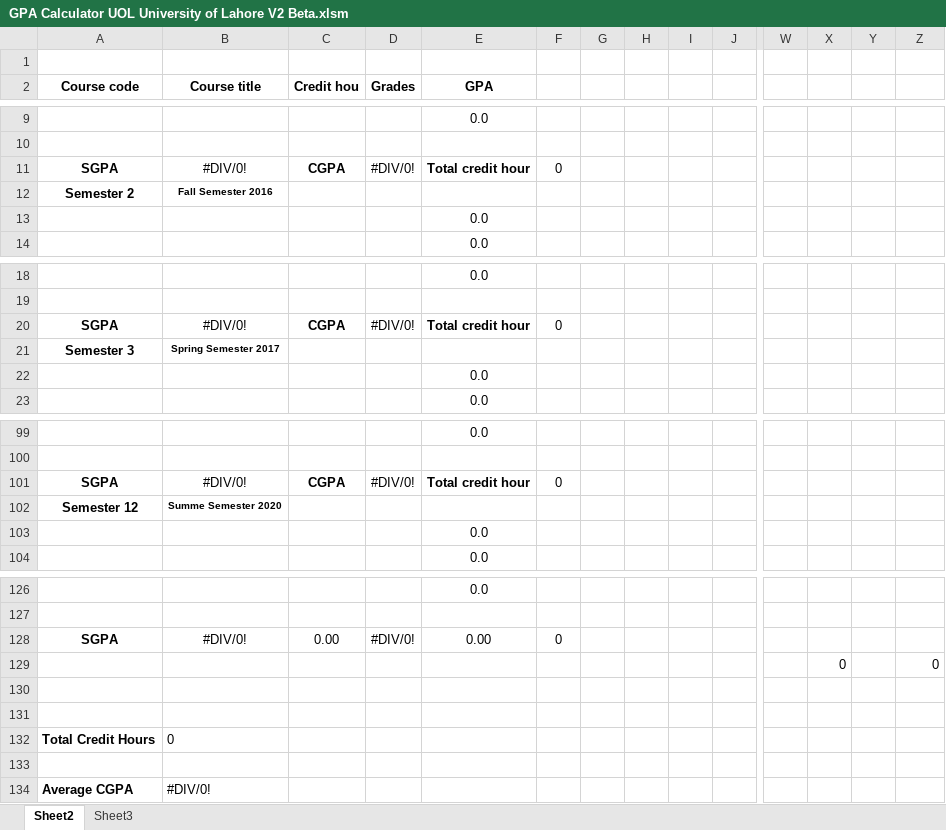
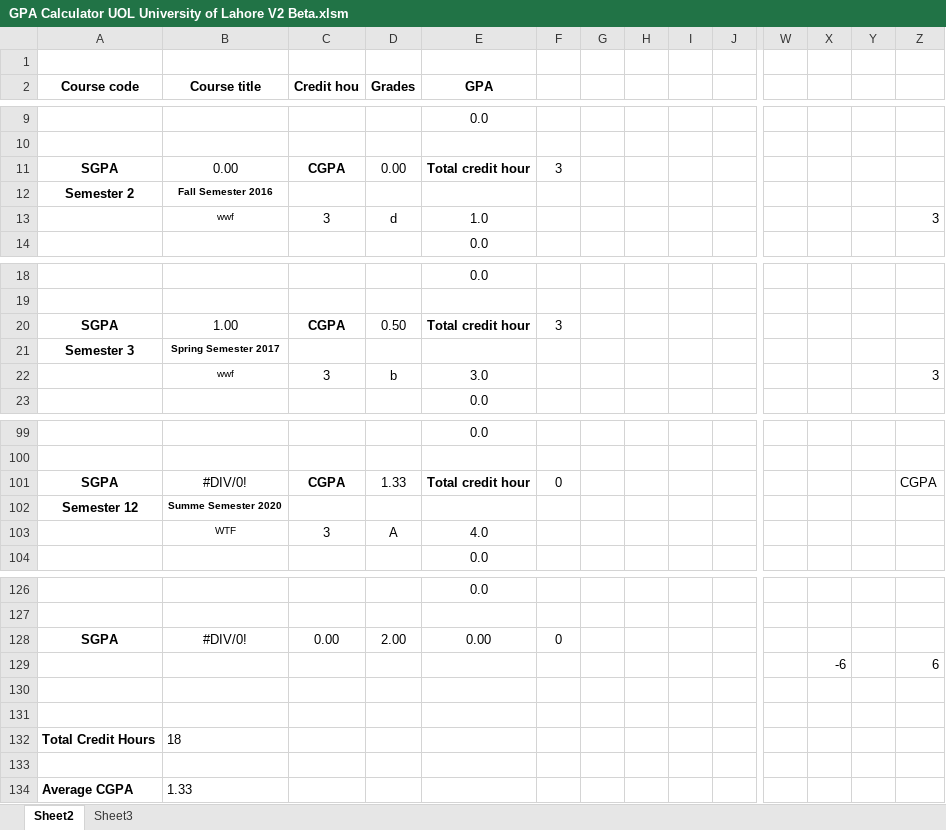
Before and after one commit to MuhammadTalhaKhalid/MS-Excel-VBA, an Excel workbook: GPA Calculator/GPA Calculator UOL University of Lahore V2 Beta.xlsm, sheet Sheet2, drawn as a sheet; only a part is shown, gaps mark what is left out; values as stored, in another font and other column widths than the file's, no borders; charts and pictures and conditional formats not drawn; removed rows and columns are numbered as before the commit, all else as after; rows hold the shown columns only; the diff covers the shown part only; the diff names each change by its address in the sheet, - before the commit and + after, or states it on an @@ line.

Commit message:
GPA Calculator v2.1
Made some modification still a beta version a lot to change here

```diff
--- a/GPA Calculator/GPA Calculator UOL University of Lahore V2 Beta.xlsm (sheet Sheet2)
+++ b/GPA Calculator/GPA Calculator UOL University of Lahore V2 Beta.xlsm (sheet Sheet2)
-B11 (Course title): #DIV/0!
+B11 (Course title): 0.00
-D11 (Grades): #DIV/0!
+D11 (Grades): 0.00
-F11: 0
+F11: 3
-row 13:  |  |  |  | 0.0
+row 13:  | wwf | 3 | d | 1.0 |  |  |  |  |  |  |  |  | 3
-B20 (Course title): #DIV/0!
+B20 (Course title): 1.00
-D20 (Grades): #DIV/0!
+D20 (Grades): 0.50
-F20: 0
+F20: 3
-row 22:  |  |  |  | 0.0
+row 22:  | wwf | 3 | b | 3.0 |  |  |  |  |  |  |  |  | 3
-D101 (Grades): #DIV/0!
+D101 (Grades): 1.33
-Z101: (empty)
+Z101: CGPA
-row 103:  |  |  |  | 0.0
+row 103:  | WTF | 3 | A | 4.0
-D128 (Grades): #DIV/0!
+D128 (Grades): 2.00
-row 129:  |  |  |  |  |  |  |  |  |  |  | 0 |  | 0
+row 129:  |  |  |  |  |  |  |  |  |  |  | -6 |  | 6
-B132 (Course title): 0
+B132 (Course title): 18
-B134 (Course title): #DIV/0!
+B134 (Course title): 1.33
```
Also changed, not shown: 1 added row, 1 removed row and 21 edited cells elsewhere in this sheet, sheet Sheet3, formulas that keep their value.
